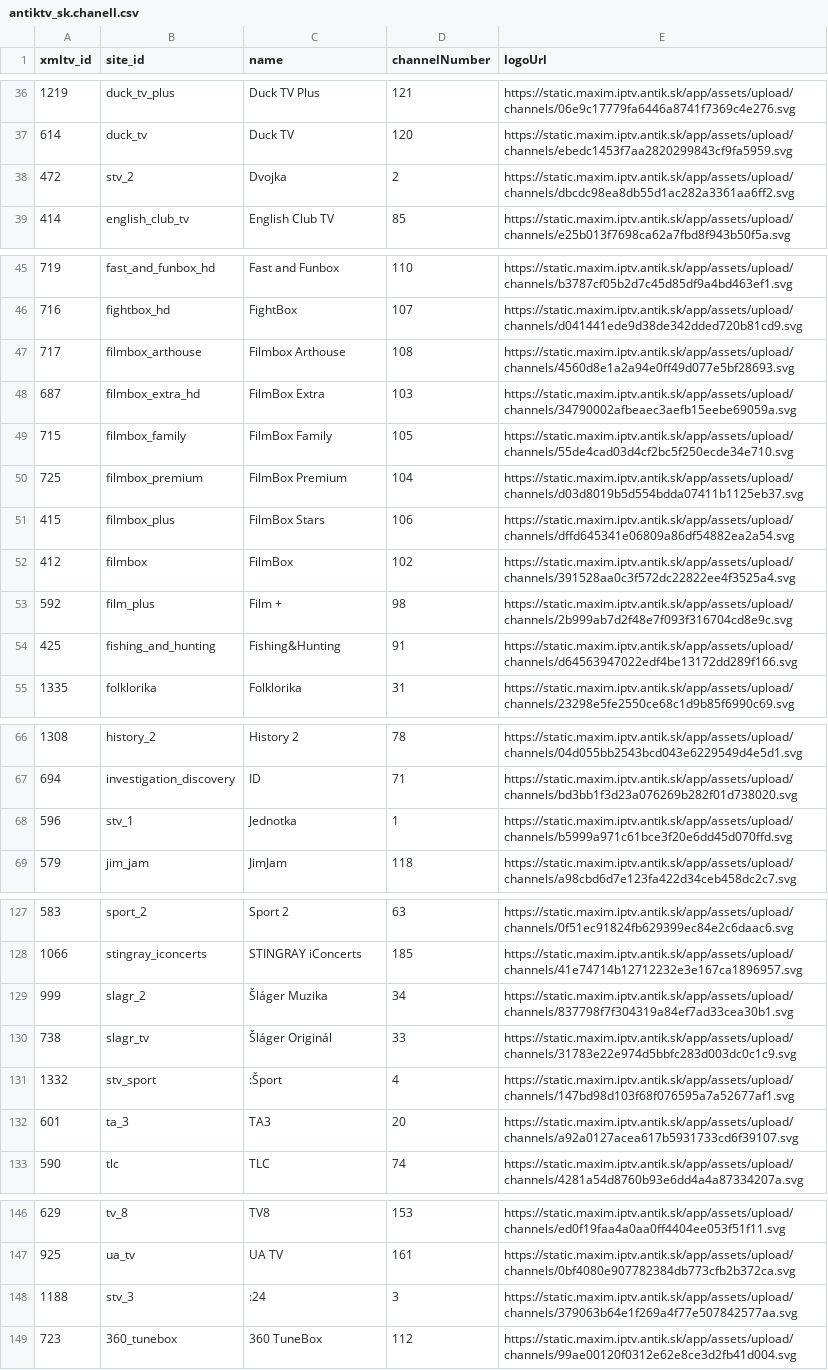
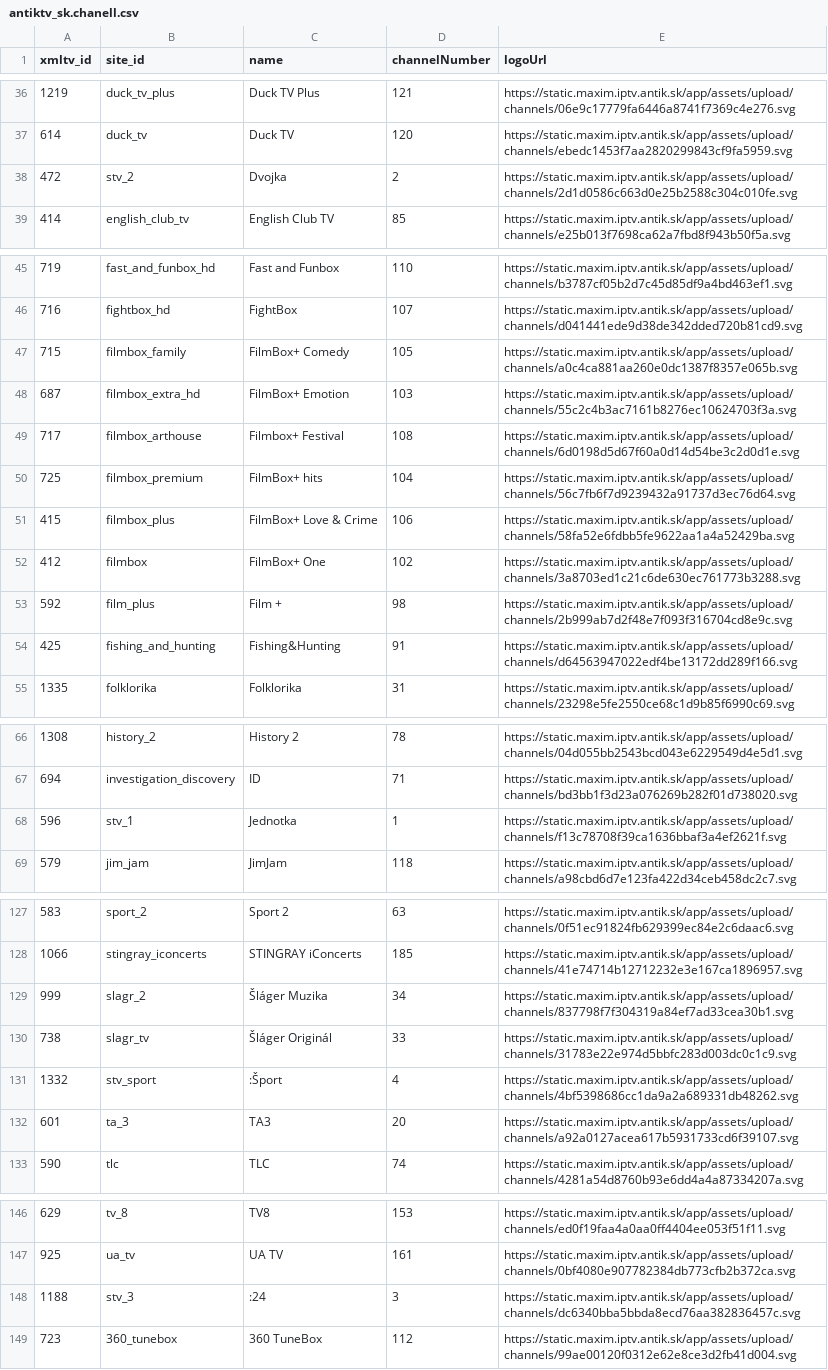
Before and after one commit to milankomaj/data, a CSV file: epg-grabber/csv/antiktv_sk.chanell.csv, drawn as a sheet; only a part is shown, gaps mark what is left out.

```diff
--- a/epg-grabber/csv/antiktv_sk.chanell.csv
+++ b/epg-grabber/csv/antiktv_sk.chanell.csv
@@ -37,3 +37,3 @@ xmltv_id,site_id,name,channelNumber,logoUrl
 614,duck_tv,Duck TV,120,https://static.maxim.iptv.antik.sk/app/assets/upload/channels/ebedc1453f7aa2820299843cf9fa5959.svg
-472,stv_2,Dvojka,2,https://static.maxim.iptv.antik.sk/app/assets/upload/channels/dbcdc98ea8db55d1ac282a3361aa6ff2.svg
+472,stv_2,Dvojka,2,https://static.maxim.iptv.antik.sk/app/assets/upload/channels/2d1d0586c663d0e25b2588c304c010fe.svg
 414,english_club_tv,English Club TV,85,https://static.maxim.iptv.antik.sk/app/assets/upload/channels/e25b013f7698ca62a7fbd8f943b50f5a.svg
@@ -46,8 +46,8 @@ xmltv_id,site_id,name,channelNumber,logoUrl
 716,fightbox_hd,FightBox,107,https://static.maxim.iptv.antik.sk/app/assets/upload/channels/d041441ede9d38de342dded720b81cd9.svg
-717,filmbox_arthouse,Filmbox Arthouse,108,https://static.maxim.iptv.antik.sk/app/assets/upload/channels/4560d8e1a2a94e0ff49d077e5bf28693.svg
-687,filmbox_extra_hd,FilmBox Extra,103,https://static.maxim.iptv.antik.sk/app/assets/upload/channels/34790002afbeaec3aefb15eebe69059a.svg
-715,filmbox_family,FilmBox Family,105,https://static.maxim.iptv.antik.sk/app/assets/upload/channels/55de4cad03d4cf2bc5f250ecde34e710.svg
-725,filmbox_premium,FilmBox Premium,104,https://static.maxim.iptv.antik.sk/app/assets/upload/channels/d03d8019b5d554bdda07411b1125eb37.svg
-415,filmbox_plus,FilmBox Stars,106,https://static.maxim.iptv.antik.sk/app/assets/upload/channels/dffd645341e06809a86df54882ea2a54.svg
-412,filmbox,FilmBox,102,https://static.maxim.iptv.antik.sk/app/assets/upload/channels/391528aa0c3f572dc22822ee4f3525a4.svg
+715,filmbox_family,FilmBox+ Comedy,105,https://static.maxim.iptv.antik.sk/app/assets/upload/channels/a0c4ca881aa260e0dc1387f8357e065b.svg
+687,filmbox_extra_hd,FilmBox+ Emotion,103,https://static.maxim.iptv.antik.sk/app/assets/upload/channels/55c2c4b3ac7161b8276ec10624703f3a.svg
+717,filmbox_arthouse,Filmbox+ Festival,108,https://static.maxim.iptv.antik.sk/app/assets/upload/channels/6d0198d5d67f60a0d14d54be3c2d0d1e.svg
+725,filmbox_premium,FilmBox+ hits,104,https://static.maxim.iptv.antik.sk/app/assets/upload/channels/56c7fb6f7d9239432a91737d3ec76d64.svg
+415,filmbox_plus,FilmBox+ Love & Crime,106,https://static.maxim.iptv.antik.sk/app/assets/upload/channels/58fa52e6fdbb5fe9622aa1a4a52429ba.svg
+412,filmbox,FilmBox+ One,102,https://static.maxim.iptv.antik.sk/app/assets/upload/channels/3a8703ed1c21c6de630ec761773b3288.svg
 592,film_plus,Film +,98,https://static.maxim.iptv.antik.sk/app/assets/upload/channels/2b999ab7d2f48e7f093f316704cd8e9c.svg
@@ -67,3 +67,3 @@ xmltv_id,site_id,name,channelNumber,logoUrl
 694,investigation_discovery,ID,71,https://static.maxim.iptv.antik.sk/app/assets/upload/channels/bd3bb1f3d23a076269b282f01d738020.svg
-596,stv_1,Jednotka,1,https://static.maxim.iptv.antik.sk/app/assets/upload/channels/b5999a971c61bce3f20e6dd45d070ffd.svg
+596,stv_1,Jednotka,1,https://static.maxim.iptv.antik.sk/app/assets/upload/channels/f13c78708f39ca1636bbaf3a4ef2621f.svg
 579,jim_jam,JimJam,118,https://static.maxim.iptv.antik.sk/app/assets/upload/channels/a98cbd6d7e123fa422d34ceb458dc2c7.svg
@@ -130,3 +130,3 @@ xmltv_id,site_id,name,channelNumber,logoUrl
 738,slagr_tv,Šláger Originál,33,https://static.maxim.iptv.antik.sk/app/assets/upload/channels/31783e22e974d5bbfc283d003dc0c1c9.svg
-1332,stv_sport,:Šport,4,https://static.maxim.iptv.antik.sk/app/assets/upload/channels/147bd98d103f68f076595a7a52677af1.svg
+1332,stv_sport,:Šport,4,https://static.maxim.iptv.antik.sk/app/assets/upload/channels/4bf5398686cc1da9a2a689331db48262.svg
 601,ta_3,TA3,20,https://static.maxim.iptv.antik.sk/app/assets/upload/channels/a92a0127acea617b5931733cd6f39107.svg
@@ -147,3 +147,3 @@ xmltv_id,site_id,name,channelNumber,logoUrl
 925,ua_tv,UA TV,161,https://static.maxim.iptv.antik.sk/app/assets/upload/channels/0bf4080e907782384db773cfb2b372ca.svg
-1188,stv_3,:24,3,https://static.maxim.iptv.antik.sk/app/assets/upload/channels/379063b64e1f269a4f77e507842577aa.svg
+1188,stv_3,:24,3,https://static.maxim.iptv.antik.sk/app/assets/upload/channels/dc6340bba5bbda8ecd76aa382836457c.svg
 723,360_tunebox,360 TuneBox,112,https://static.maxim.iptv.antik.sk/app/assets/upload/channels/99ae00120f0312e62e8ce3d2fb41d004.svg
```
Also changed, not shown: epg-grabber/csv/filmbox_chanell.csv, epg-grabber/csv/horizon.tv_sk.chanell.csv, 15 other files.
